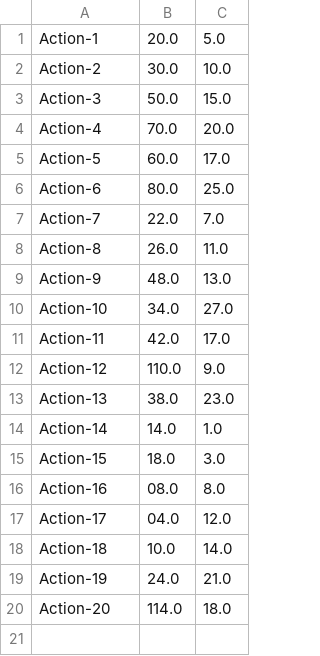
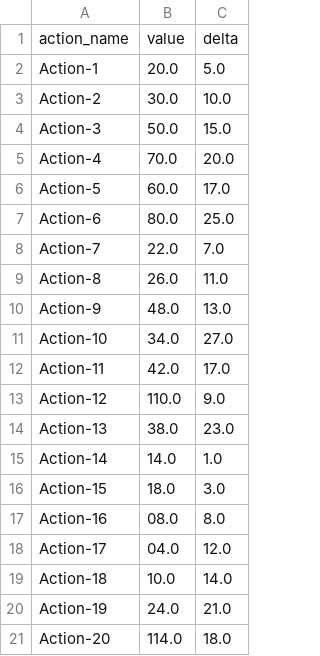
Before and after one commit to AlexandreGazagnes/project7py-ocr, a CSV file: data/originalfile.csv, drawn as a sheet; the diff names each change by its address in the sheet, - before the commit and + after, or states it on an @@ line.

```diff
--- a/data/originalfile.csv
+++ b/data/originalfile.csv
+row 1: action_name | value | delta
```
Also changed, not shown: 12 other files.
